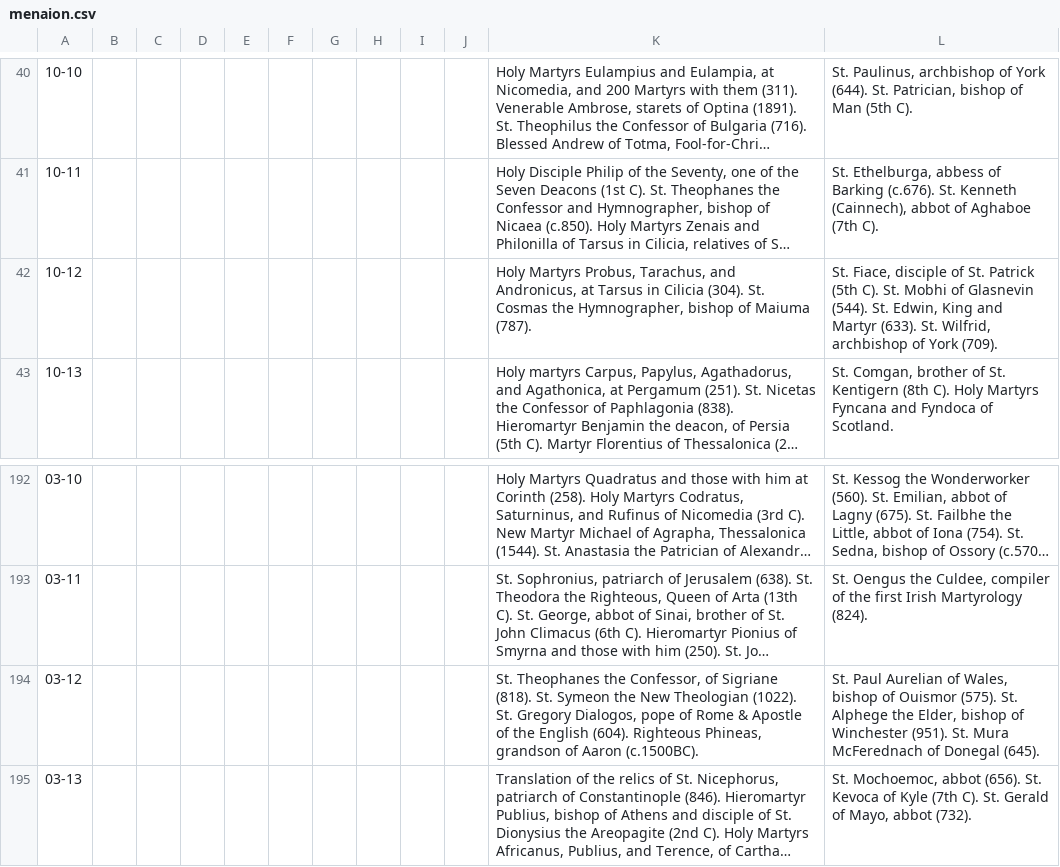
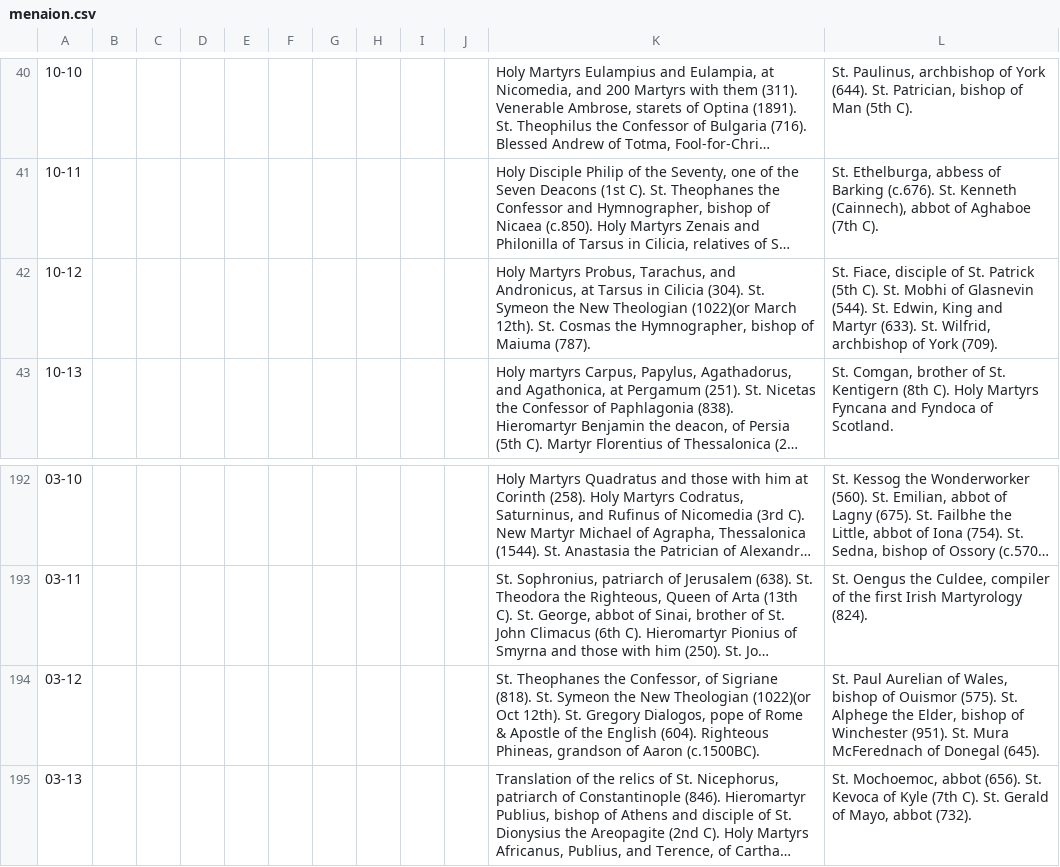
Before and after one commit to cmbryan/yocal, a CSV file: db/menaion.csv, drawn as a sheet; only a part is shown, gaps mark what is left out; long unchanged cells end in …; the diff names each change by its address in the sheet, - before the commit and + after, or states it on an @@ line.

Commit message:
Tweak to the Commems

```diff
--- a/db/menaion.csv
+++ b/db/menaion.csv
-K42: …(304). St. Cosmas the…
+K42: …(304). St. Symeon the New Theologian (1022)(or March 12th). St. Cosmas the…
-K194: …New Theologian (1022). St. Gregory…
+K194: …New Theologian (1022)(or Oct 12th). St. Gregory…
```
